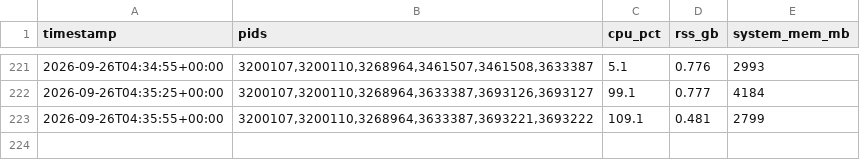
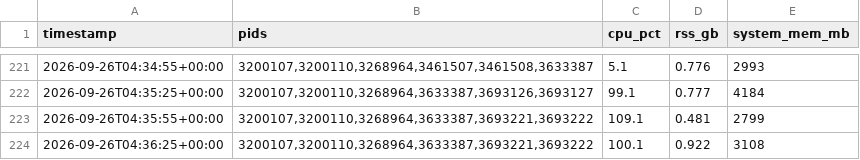
Before and after one commit to paulzierep/metagenomic-binning-benchmark, a TSV file: runs/cami3_v11_20260926/logs/resources.tsv, drawn as a sheet; only a part is shown, gaps mark what is left out; the diff names each change by its address in the sheet, - before the commit and + after, or states it on an @@ line.

Commit message:
status: yes — cami3_v11_20260926 epoch 199/200 loss 1.4088499546051025 acc 74.94791412353516 model mimo-v2.6-flash-free — 2026-09-25T12:16:00Z | marine_v11_202609 2026-09-25T15:34:55Z | issues triaged: # 2026-09-25T20:49:23Z | issues triaged: # 2026-09-25T21:11:13Z | issues #12 and #8 2026-09-25T21:24:00Z | CAMI III prep scr 2026-09-25T21:54:00Z | agent: started CA 2026-09-26T00:49:54Z marine-eval-launche 2026-09-26T00:50:20Z marine-eval-launche 2026-09-26T00:50:42Z marine-eval-launche 2026-09-26T01:14:16Z marine-eval-retry-l 2026-09-26T01:41:50Z zenodo-v2-published 2026-09-26T01:46:27Z commit: pushed mari 2026-09-26T01:46:47Z delivery-comments-p 2026-09-26T01:47:11Z progress-committed 2026-09-26T01:49:18Z progress-synced 2026-09-26T02:02:36Z docs10-fix-committe 2026-09-26T02:41:03Z finish-prep-launche 2026-09-26T02:45:37Z cami3-run-launched 2026-09-26T02:45:58Z cami3-progress-comm 2026-09-26T02:54:43Z version-doi-verifie 2026-09-26T02:55:42Z doi-followup-commen 2026-09-26T02:56:38Z progress-committed 2026-09-26T02:57:25Z dryrun-tarball-dele 2026-09-26T02:59:24Z results-csv-label-f 2026-09-26T02:59:32Z progress-committed 2026-09-26T04:22:06Z 2026-09-26T04:26:43Z disk-full-incident-

```diff
--- a/runs/cami3_v11_20260926/logs/resources.tsv
+++ b/runs/cami3_v11_20260926/logs/resources.tsv
+row 224: 2026-09-26T04:36:25+00:00 | 3200107,3200110,3268964,3633387,3693221,3693222 | 100.1 | 0.922 | 3108
```
Also changed, not shown: 6 other files.
